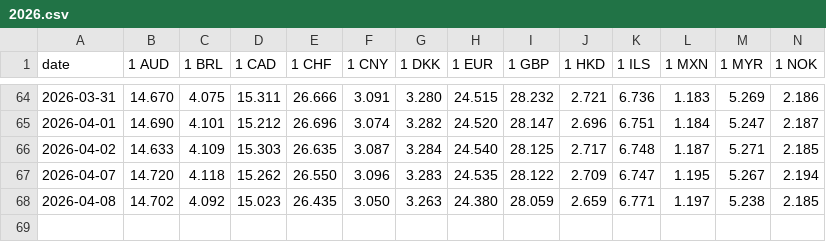
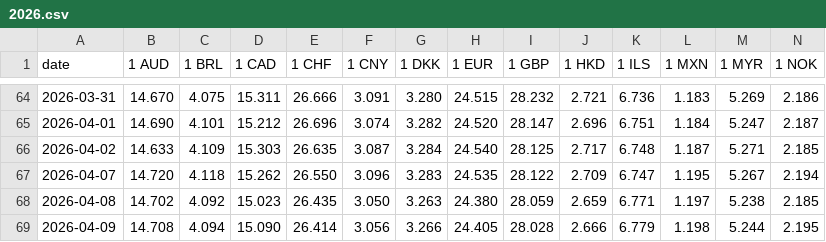
Before and after one commit to pvyleta/cz-electricity-spot-prices-history, a CSV file: data/cnb/2026.csv, drawn as a sheet; only a part is shown, gaps mark what is left out; rows hold the shown columns only; the diff names each change by its address in the sheet, - before the commit and + after, or states it on an @@ line.

```diff
--- a/data/cnb/2026.csv
+++ b/data/cnb/2026.csv
+row 69: 2026-04-09 | 14.708 | 4.094 | 15.090 | 26.414 | 3.056 | 3.266 | 24.405 | 28.028 | 2.666 | 6.779 | 1.198 | 5.244 | 2.195
```
Also changed, not shown: data/ote/15min/2026.csv.
